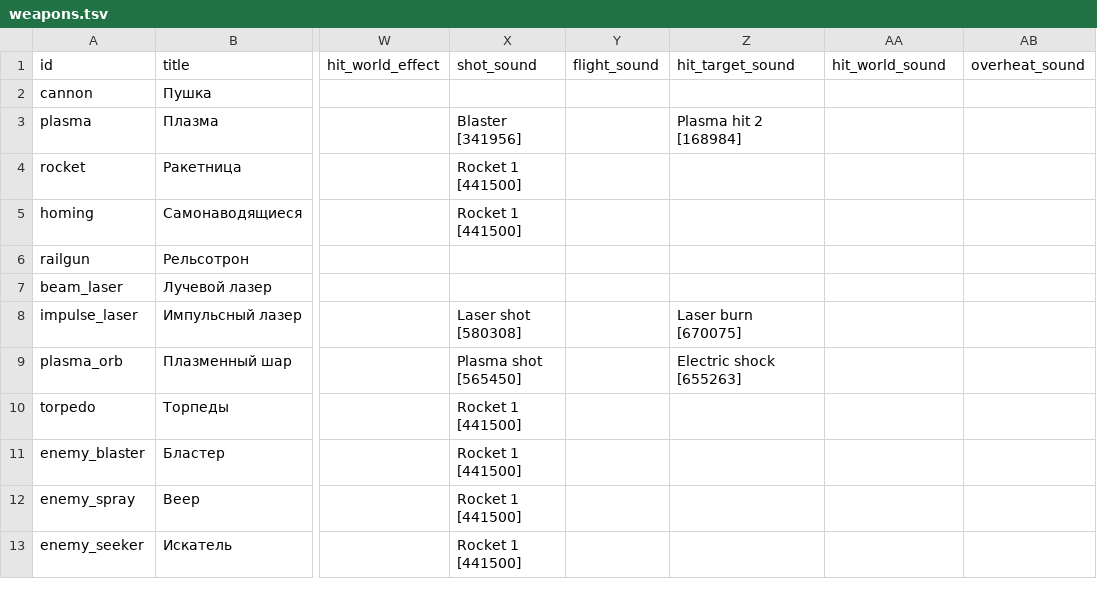
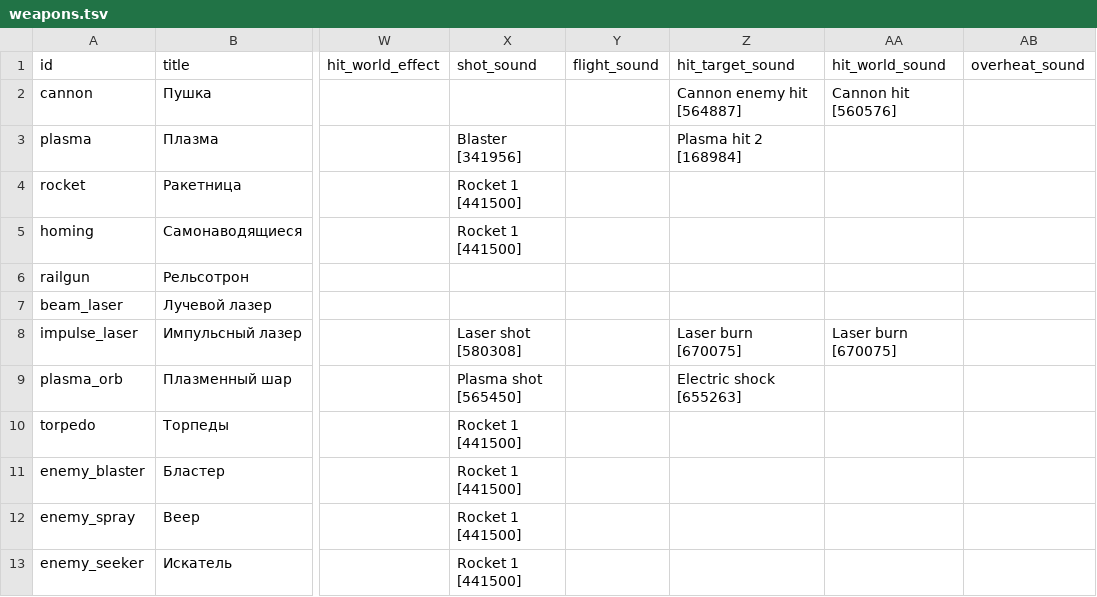
Before and after one commit to BarVit/UnityHomeWorks, a TSV file: Flappy Terminator/Assets/Data/Tables/weapons.tsv, drawn as a sheet; only a part is shown, gaps mark what is left out; the diff names each change by its address in the sheet, - before the commit and + after, or states it on an @@ line.

```diff
--- a/Flappy Terminator/Assets/Data/Tables/weapons.tsv
+++ b/Flappy Terminator/Assets/Data/Tables/weapons.tsv
-Z2 (hit_target_sound): (empty)
+Z2 (hit_target_sound): Cannon enemy hit [564887]
-AA2 (hit_world_sound): (empty)
+AA2 (hit_world_sound): Cannon hit [560576]
-AA8 (hit_world_sound): (empty)
+AA8 (hit_world_sound): Laser burn [670075]
```
Also changed, not shown: 17 other files.
